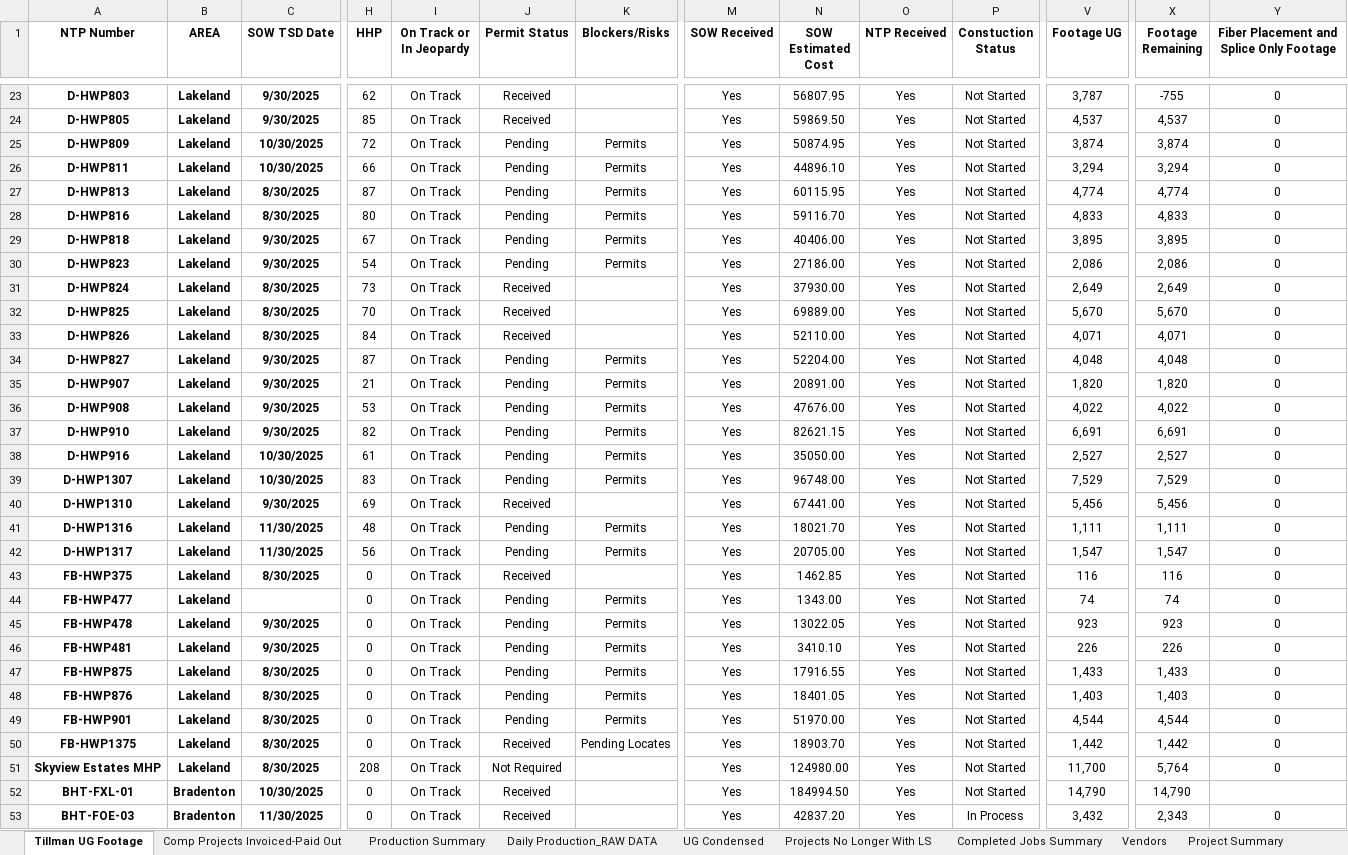
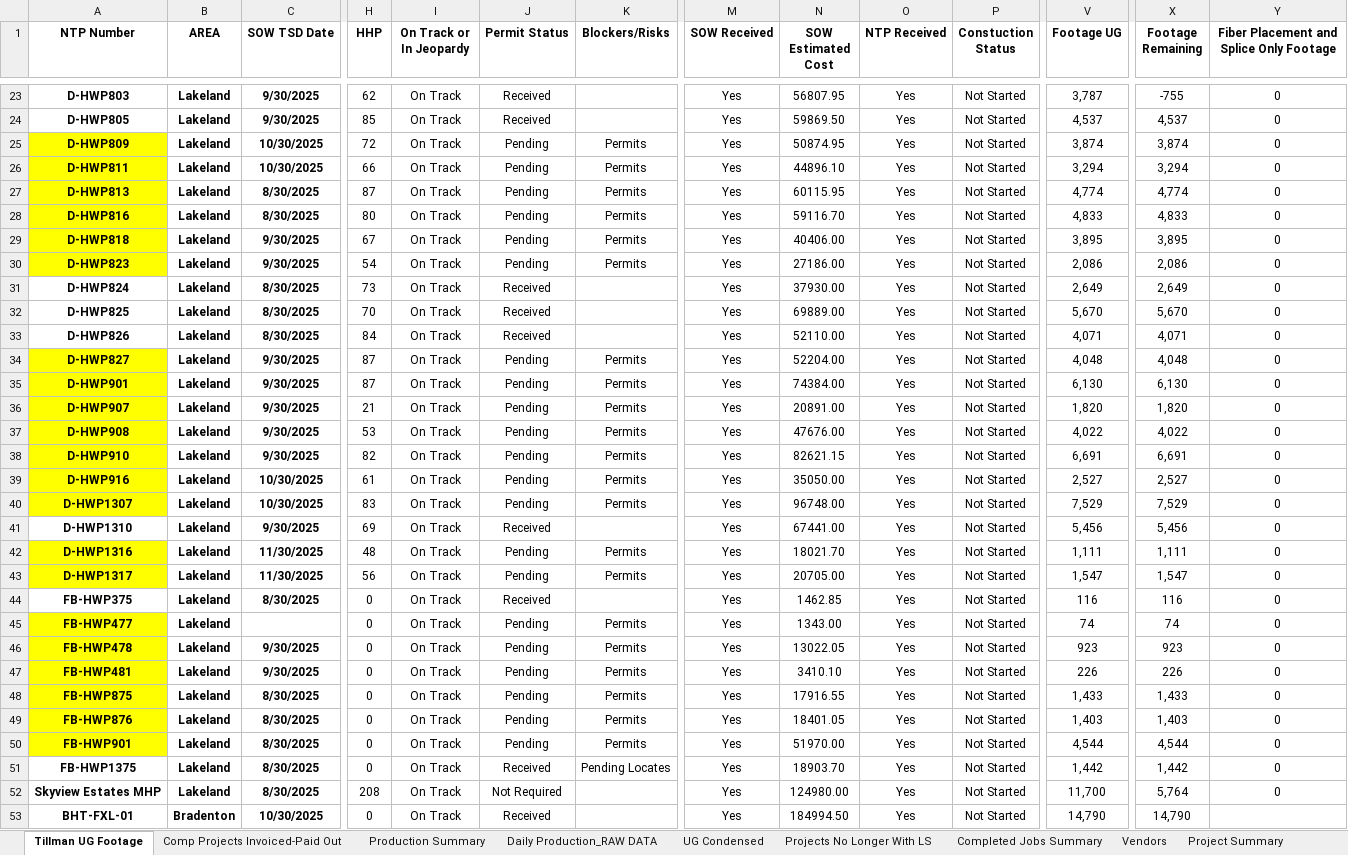
Before and after one commit to JCKraus1/Tillman-Dashboard, an Excel workbook: tillman-project.xlsx, sheet Tillman UG Footage, drawn as a sheet; only a part is shown, gaps mark what is left out; the shorter side is filled out with more unchanged rows; values as stored, in another font and other column widths than the file's, no borders; table styles not drawn; addresses are those after the commit; rows hold the shown columns only; the diff covers the shown part only; the diff names each change by its address in the sheet, - before the commit and + after, or states it on an @@ line.

```diff
--- a/tillman-project.xlsx (sheet Tillman UG Footage)
+++ b/tillman-project.xlsx (sheet Tillman UG Footage)
-A25:A30 fill: none
+A25:A30 fill: #FFFF00
-A34 fill: none
+A34 fill: #FFFF00
+row 35: D-HWP901 | Lakeland | 9/30/2025 | 87 | On Track | Pending | Permits | Yes | 74384.00 | Yes | Not Started | 6,130 | 6,130 | 0
-A36:A40 fill: none
+A36:A40 fill: #FFFF00
-A42:A43 fill: none
+A42:A43 fill: #FFFF00
-A45:A50 fill: none
+A45:A50 fill: #FFFF00
```
Also changed, not shown: cell formats elsewhere in this sheet, sheet Completed Jobs Summary, sheet Daily Production_RAW DATA.
